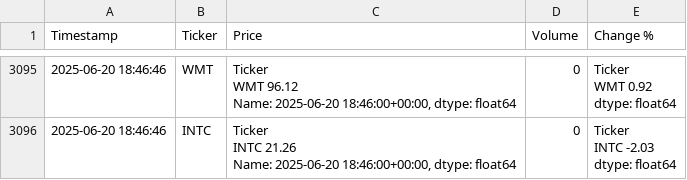
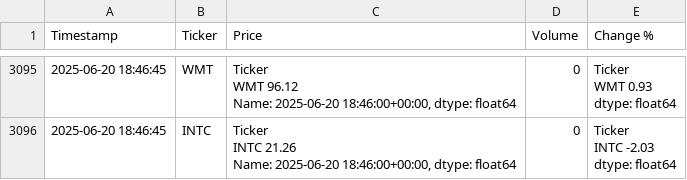
Before and after one commit to dbarber530/Logger3.0, a CSV file: data/log.csv, drawn as a sheet; only a part is shown, gaps mark what is left out; ↵ is a line break in a cell; the diff covers the shown part only; the diff names each change by its address in the sheet, - before the commit and + after, or states it on an @@ line.

```diff
--- a/data/log.csv
+++ b/data/log.csv
-A3095:A3096 (Timestamp): 2025-06-20 18:46:46
+A3095:A3096 (Timestamp): 2025-06-20 18:46:45
-E3095 (Change %): Ticker ↵ WMT 0.92 ↵ dtype: float64
+E3095 (Change %): Ticker ↵ WMT 0.93 ↵ dtype: float64
```
Also changed, not shown: 67 edited cells elsewhere in this file.
